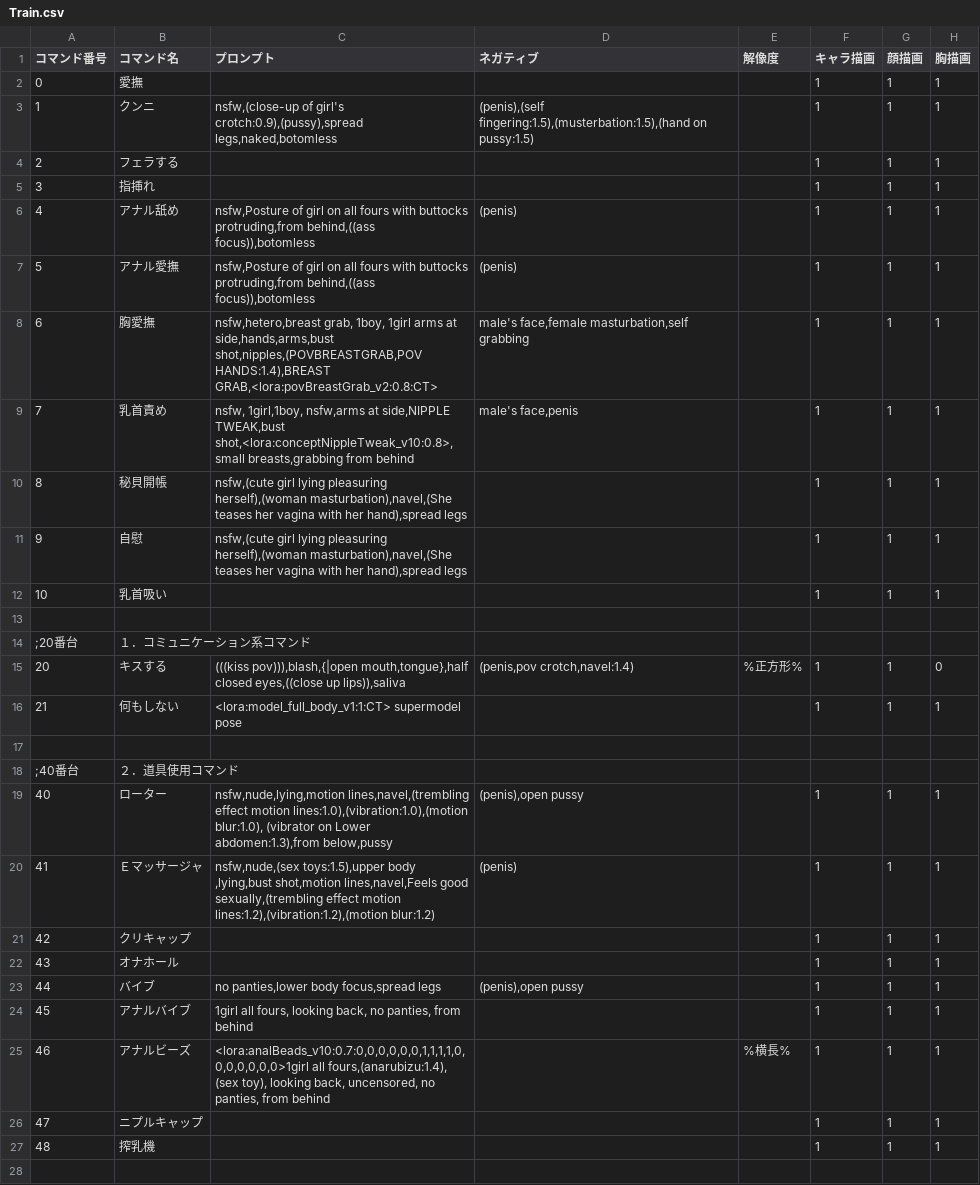
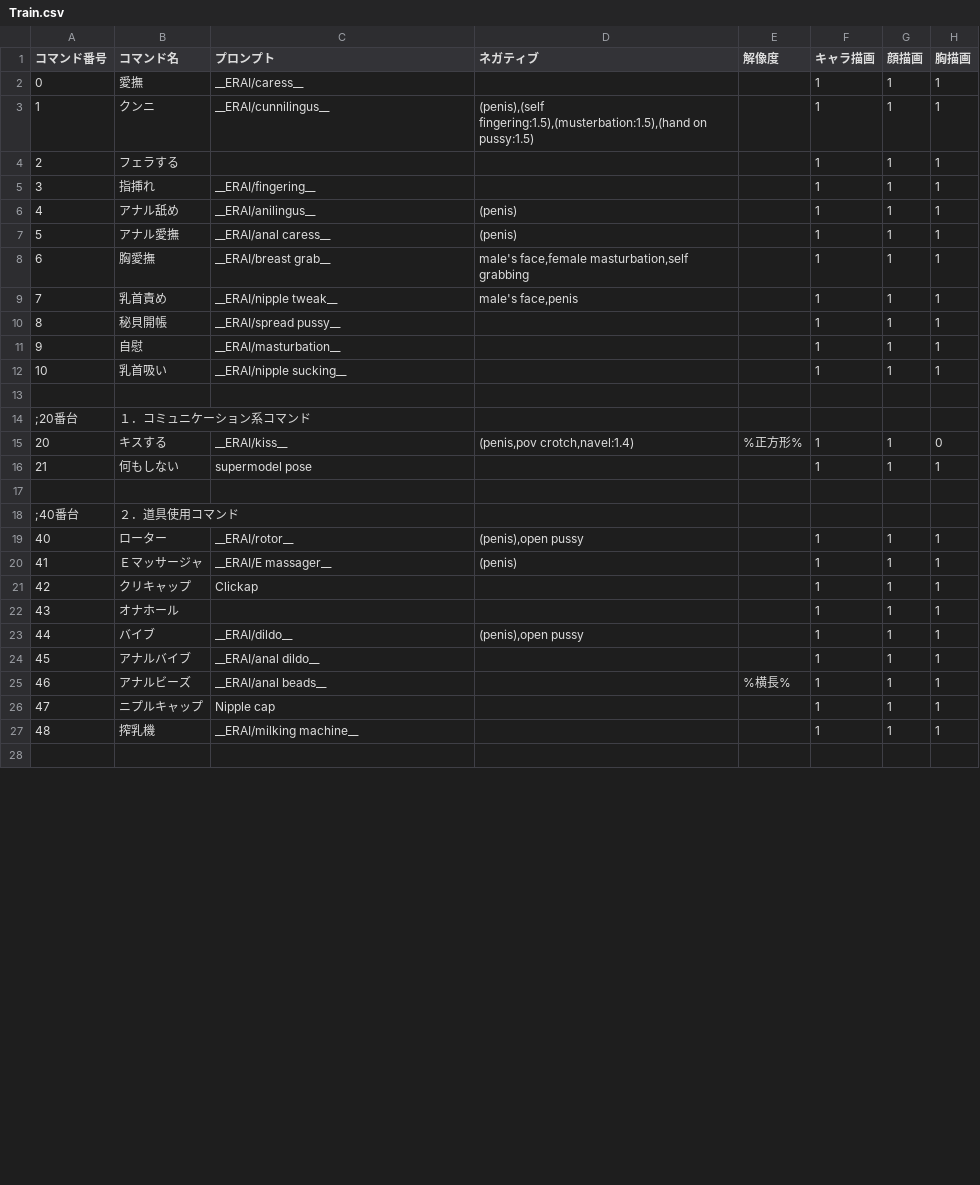
Before and after one commit to qulqu3331/era2webuitest, a CSV file: era2webui/eraImascgpro/csvfiles/Train.csv, drawn as a sheet; only a part is shown; the diff covers the shown part only; the diff names each change by its address in the sheet, - before the commit and + after, or states it on an @@ line.

```diff
--- a/era2webui/eraImascgpro/csvfiles/Train.csv
+++ b/era2webui/eraImascgpro/csvfiles/Train.csv
-C2 (プロンプト): (empty)
+C2 (プロンプト): __ERAI/caress__
-C3 (プロンプト): nsfw,(close-up of girl's crotch:0.9),(pussy),spread legs,naked,botomless
+C3 (プロンプト): __ERAI/cunnilingus__
-C5 (プロンプト): (empty)
+C5 (プロンプト): __ERAI/fingering__
-C6 (プロンプト): nsfw,Posture of girl on all fours with buttocks protruding,from behind,((ass focus)),botomless
+C6 (プロンプト): __ERAI/anilingus__
-C7 (プロンプト): nsfw,Posture of girl on all fours with buttocks protruding,from behind,((ass focus)),botomless
+C7 (プロンプト): __ERAI/anal caress__
-C8 (プロンプト): nsfw,hetero,breast grab, 1boy, 1girl arms at side,hands,arms,bust shot,nipples,(POVBREASTGRAB,POV HANDS:1.4),BREAST GRAB,<lora:povBreastGrab_v2:0.8:CT>
+C8 (プロンプト): __ERAI/breast grab__
-C9 (プロンプト): nsfw, 1girl,1boy, nsfw,arms at side,NIPPLE TWEAK,bust shot,<lora:conceptNippleTweak_v10:0.8>,small breasts,grabbing from behind
+C9 (プロンプト): __ERAI/nipple tweak__
-C10 (プロンプト): nsfw,(cute girl lying pleasuring herself),(woman masturbation),navel,(She teases her vagina with her hand),spread legs
+C10 (プロンプト): __ERAI/spread pussy__
-C11 (プロンプト): nsfw,(cute girl lying pleasuring herself),(woman masturbation),navel,(She teases her vagina with her hand),spread legs
+C11 (プロンプト): __ERAI/masturbation__
-C12 (プロンプト): (empty)
+C12 (プロンプト): __ERAI/nipple sucking__
-C15 (プロンプト): (((kiss pov))),blash,{|open mouth,tongue},half closed eyes,((close up lips)),saliva
+C15 (プロンプト): __ERAI/kiss__
-C16 (プロンプト): <lora:model_full_body_v1:1:CT> supermodel pose
+C16 (プロンプト): supermodel pose
-C19 (プロンプト): nsfw,nude,lying,motion lines,navel,(trembling effect motion lines:1.0),(vibration:1.0),(motion blur:1.0), (vibrator on Lower abdomen:1.3),from below,pussy
+C19 (プロンプト): __ERAI/rotor__
-C20 (プロンプト): nsfw,nude,(sex toys:1.5),upper body ,lying,bust shot,motion lines,navel,Feels good sexually,(trembling effect motion lines:1.2),(vibration:1.2),(motion blur:1.2)
+C20 (プロンプト): __ERAI/E massager__
-C21 (プロンプト): (empty)
+C21 (プロンプト): Clickap
-C23 (プロンプト): no panties,lower body focus,spread legs
+C23 (プロンプト): __ERAI/dildo__
-C24 (プロンプト): 1girl all fours, looking back, no panties, from behind
+C24 (プロンプト): __ERAI/anal dildo__
-C25 (プロンプト): <lora:analBeads_v10:0.7:0,0,0,0,0,0,1,1,1,1,0,0,0,0,0,0,0>1girl all fours,(anarubizu:1.4), (sex toy), looking back, uncensored, no panties, from behind
+C25 (プロンプト): __ERAI/anal beads__
-C26 (プロンプト): (empty)
+C26 (プロンプト): Nipple cap
-C27 (プロンプト): (empty)
+C27 (プロンプト): __ERAI/milking machine__
```
Also changed, not shown: 62 edited cells elsewhere in this file, era2webui/eraImascgpro/csvfiles/Cloth.csv, era2webui/eraImascgpro/csvfiles/Effect.csv, 3 other files.
